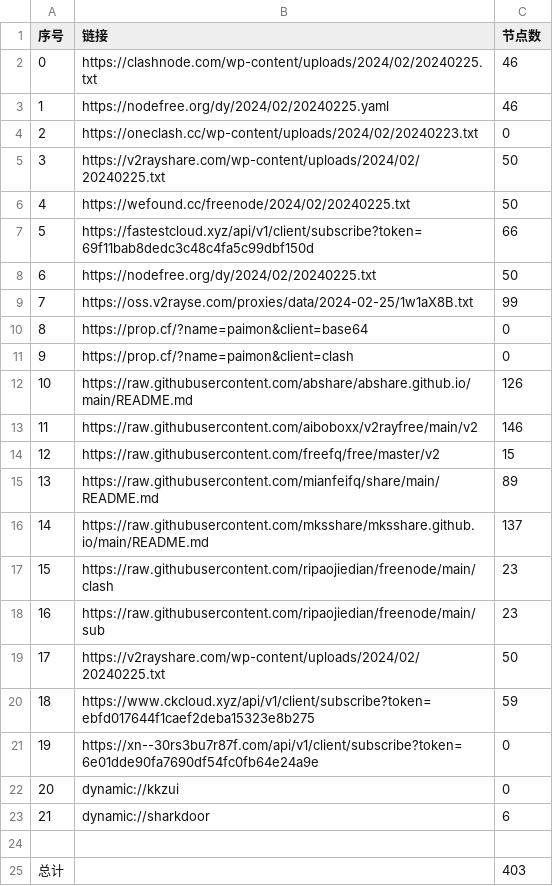
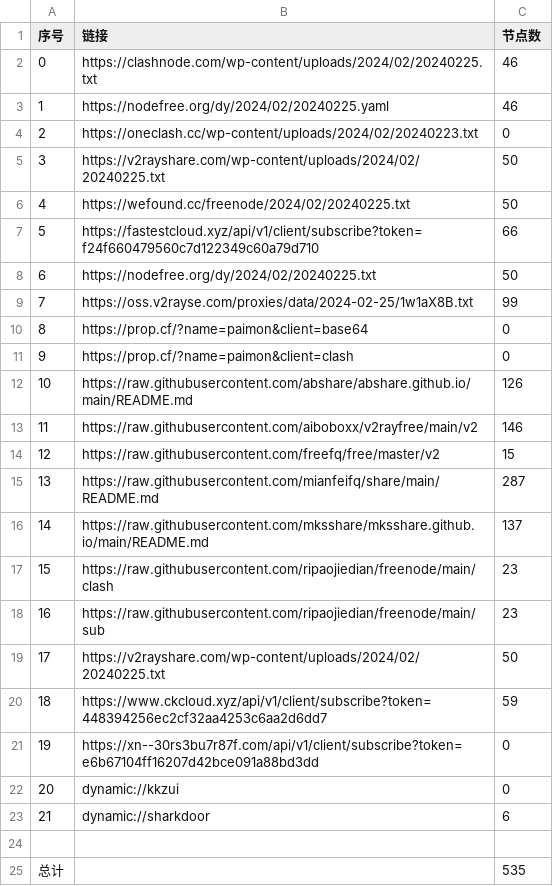
Before and after one commit to PrimarySchoolChief/NoMoreWalls, a CSV file: list_result.csv, drawn as a sheet.

```diff
--- a/list_result.csv
+++ b/list_result.csv
@@ -6,3 +6,3 @@
 4,https://wefound.cc/freenode/2024/02/20240225.txt,50
-5,https://fastestcloud.xyz/api/v1/client/subscribe?token=69f11bab8dedc3c48c4fa5c99dbf150d,66
+5,https://fastestcloud.xyz/api/v1/client/subscribe?token=f24f660479560c7d122349c60a79d710,66
 6,https://nodefree.org/dy/2024/02/20240225.txt,50
@@ -14,3 +14,3 @@
 12,https://raw.githubusercontent.com/freefq/free/master/v2,15
-13,https://raw.githubusercontent.com/mianfeifq/share/main/README.md,89
+13,https://raw.githubusercontent.com/mianfeifq/share/main/README.md,287
 14,https://raw.githubusercontent.com/mksshare/mksshare.github.io/main/README.md,137
@@ -19,4 +19,4 @@
 17,https://v2rayshare.com/wp-content/uploads/2024/02/20240225.txt,50
-18,https://www.ckcloud.xyz/api/v1/client/subscribe?token=ebfd017644f1caef2deba15323e8b275,59
-19,https://xn--30rs3bu7r87f.com/api/v1/client/subscribe?token=6e01dde90fa7690df54fc0fb64e24a9e,0
+18,https://www.ckcloud.xyz/api/v1/client/subscribe?token=448394256ec2cf32aa4253c6aa2d6dd7,59
+19,https://xn--30rs3bu7r87f.com/api/v1/client/subscribe?token=e6b67104ff16207d42bce091a88bd3dd,0
 20,dynamic://kkzui,0
@@ -24,2 +24,2 @@
 
-总计,,403
+总计,,535
```
Also changed, not shown: 11 other files.
